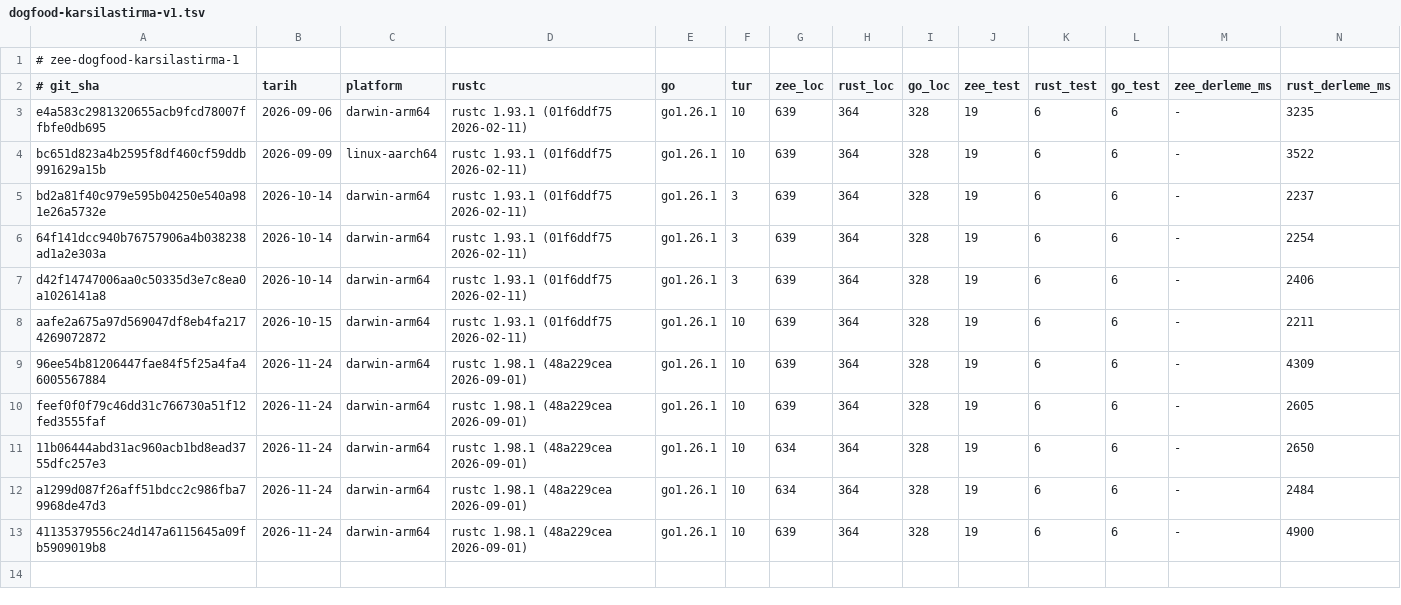
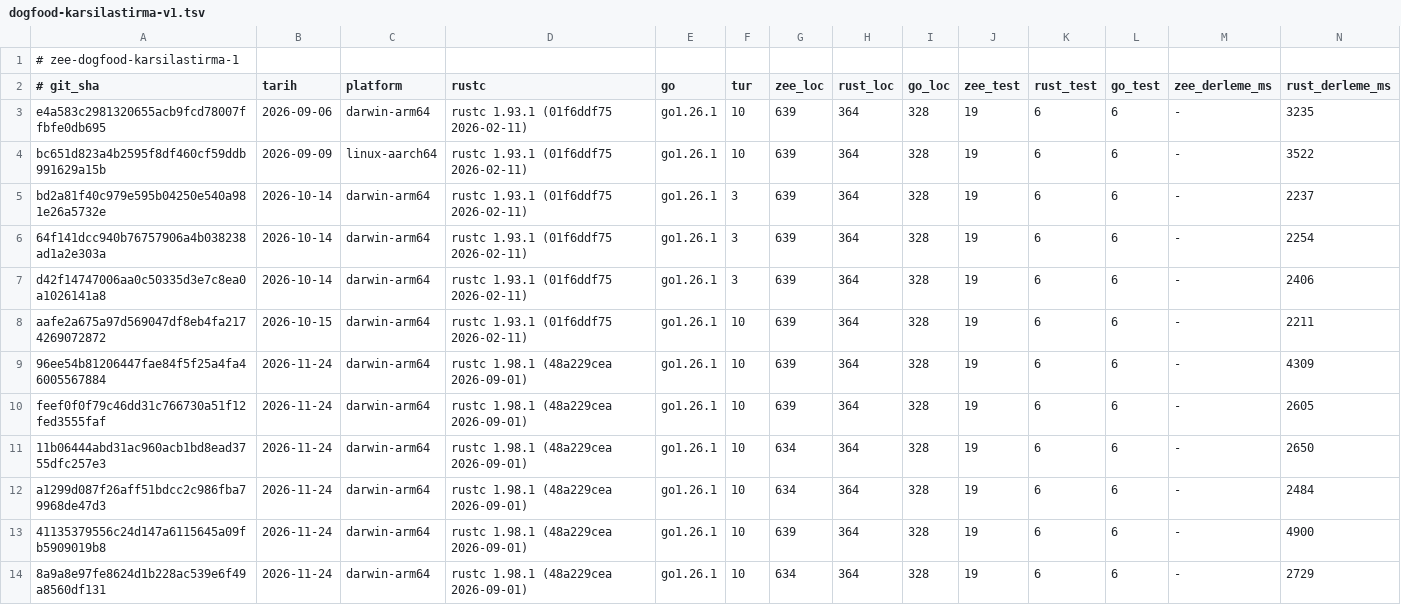
Before and after one commit to merbay-erp/zee, a TSV file: docs/dogfood-karsilastirma-v1.tsv, drawn as a sheet; only a part is shown; rows hold the shown columns only; the diff names each change by its address in the sheet, - before the commit and + after, or states it on an @@ line.

```diff
--- a/docs/dogfood-karsilastirma-v1.tsv
+++ b/docs/dogfood-karsilastirma-v1.tsv
+row 14: 8a9a8e97fe8624d1b228ac539e6f49a8560df131 | 2026-11-24 | darwin-arm64 | rustc 1.98.1 (48a229cea 2026-09-01) | go1.26.1 | 10 | 634 | 364 | 328 | 19 | 6 | 6 | - | 2729
```
Also changed, not shown: 1 other file.
